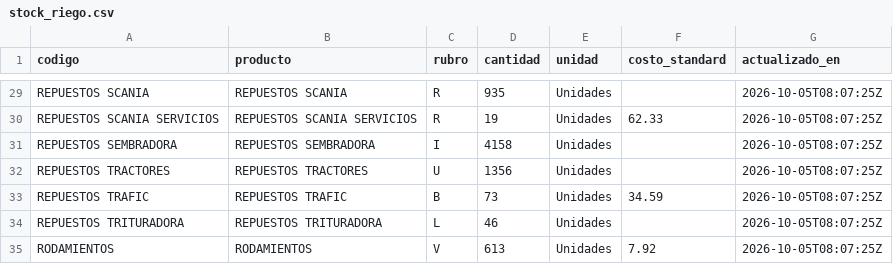
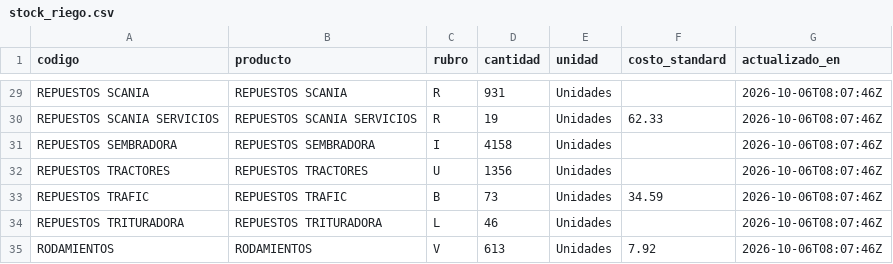
Before and after one commit to veronriosj/panel-tolloche, a CSV file: data/stock_riego.csv, drawn as a sheet; only a part is shown, gaps mark what is left out; the diff covers the shown part only; the diff names each change by its address in the sheet, - before the commit and + after, or states it on an @@ line.

```diff
--- a/data/stock_riego.csv
+++ b/data/stock_riego.csv
-D29 (cantidad): 935
+D29 (cantidad): 931
-G29:G35 (actualizado_en): 2026-10-05T08:07:25Z
+G29:G35 (actualizado_en): 2026-10-06T08:07:46Z
```
Also changed, not shown: 37 edited cells elsewhere in this file, 4 other files.
